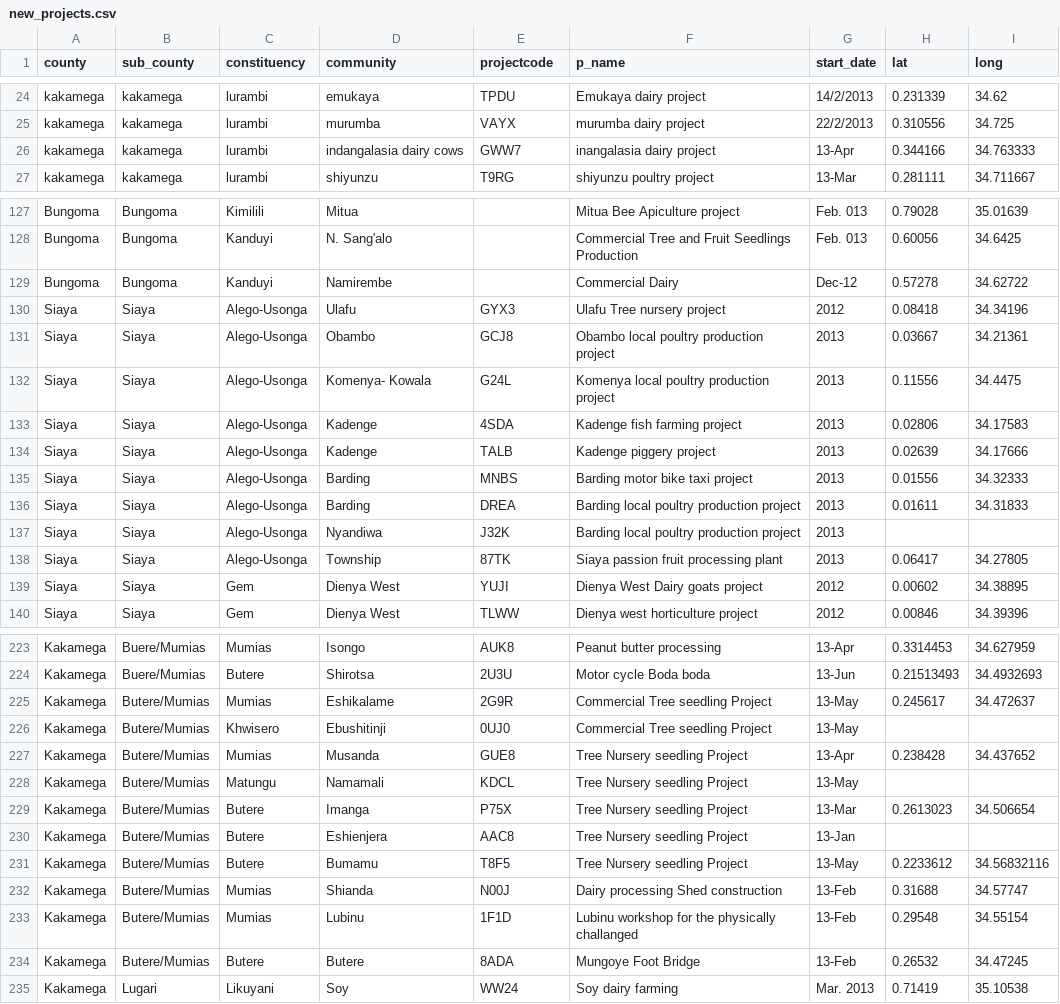
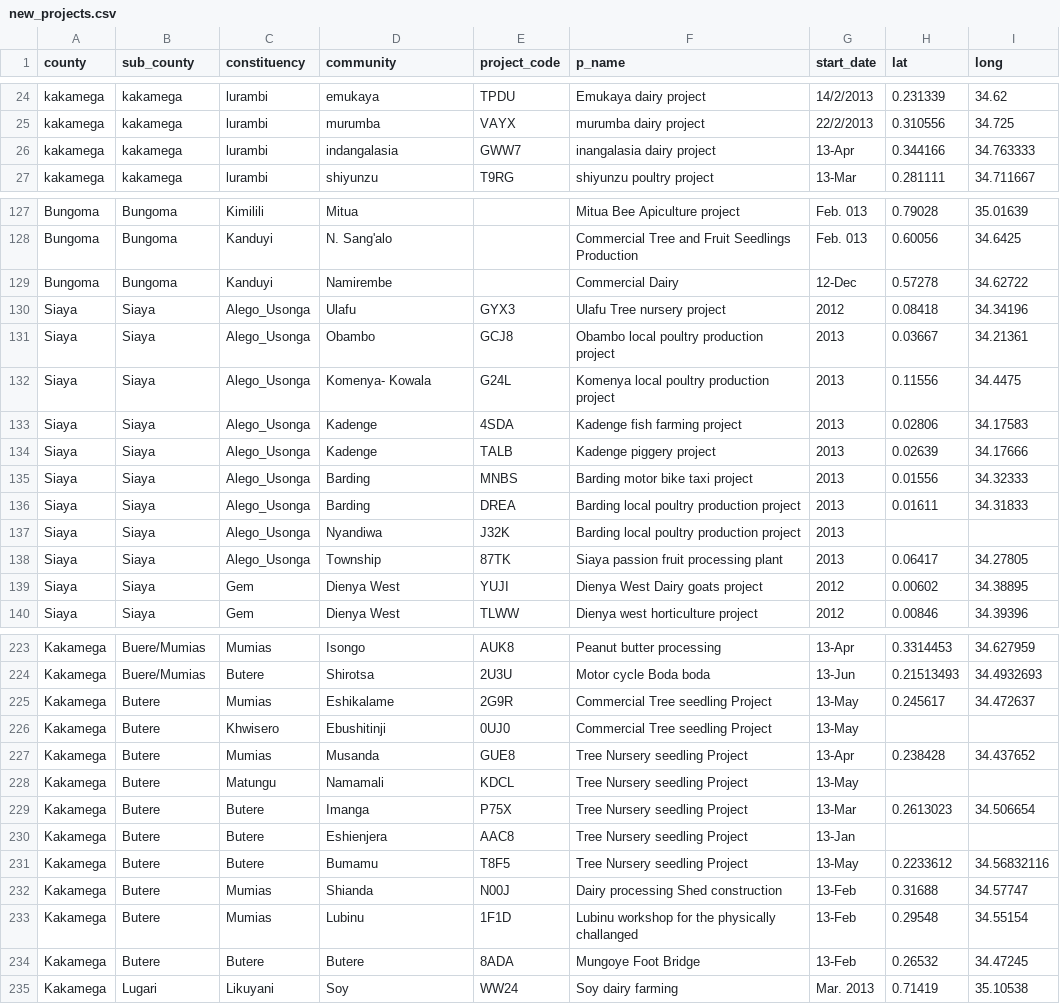
Before and after one commit to onaio/wkcdd, a CSV file: data/new_projects.csv, drawn as a sheet; only a part is shown, gaps mark what is left out; the diff covers the shown part only; the diff names each change by its address in the sheet, - before the commit and + after, or states it on an @@ line.

```diff
--- a/data/new_projects.csv
+++ b/data/new_projects.csv
-E1: projectcode
+E1: project_code
-D26 (community): indangalasia dairy cows
+D26 (community): indangalasia
-G129 (start_date): Dec-12
+G129 (start_date): 12-Dec
-C130:C138 (constituency): Alego-Usonga
+C130:C138 (constituency): Alego_Usonga
-B225:B234 (sub_county): Butere/Mumias
+B225:B234 (sub_county): Butere
```
Also changed, not shown: 65 edited cells elsewhere in this file, data/old_projects.csv, 2 other files.
